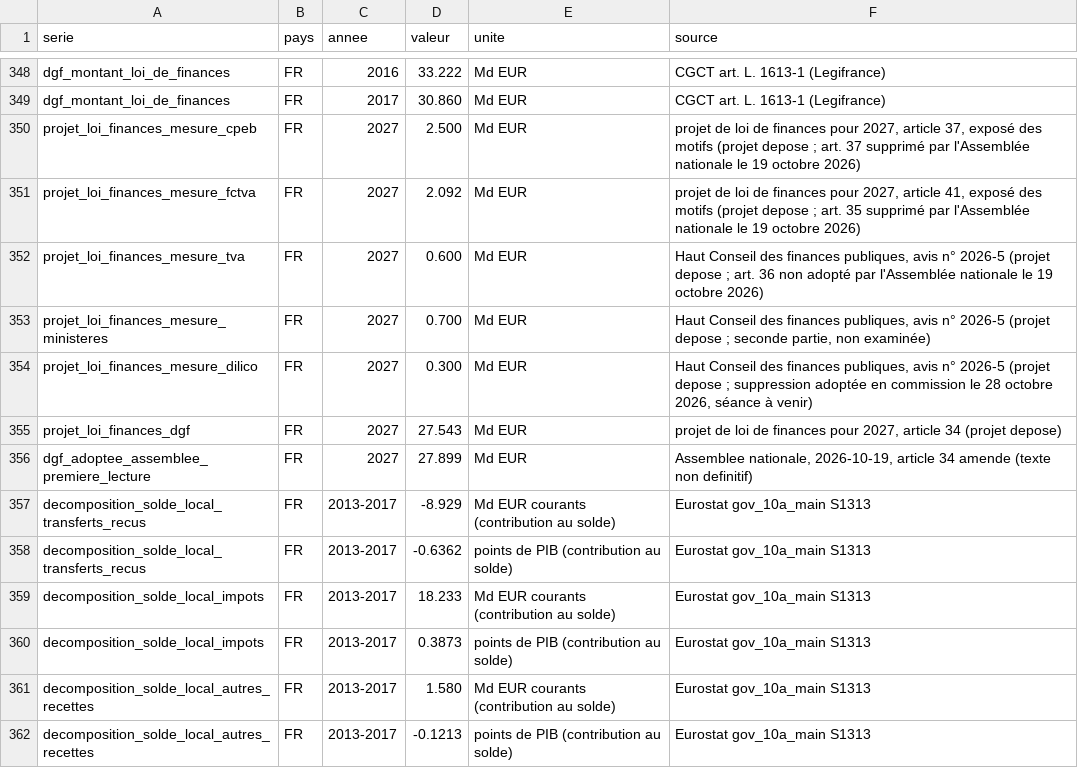
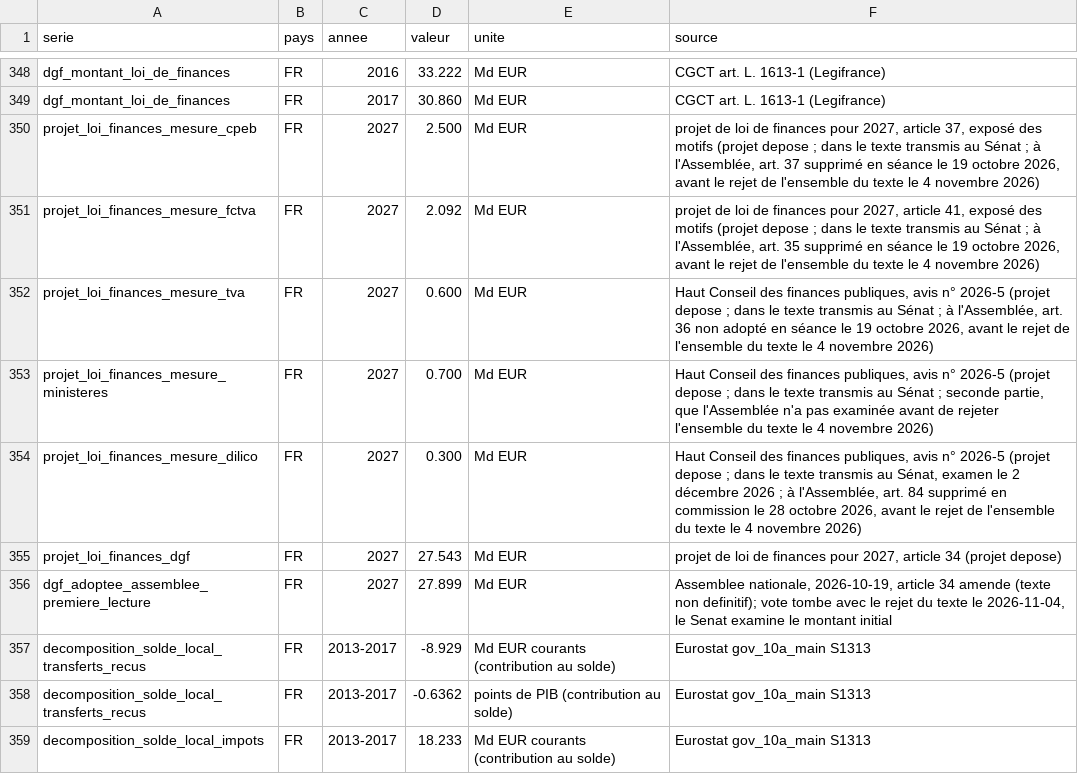
Before and after one commit to ProjectPulse-source/anthropie, a CSV file: static/dette_collectivites.csv, drawn as a sheet; only a part is shown, gaps mark what is left out; the shorter side is filled out with more unchanged rows.

```diff
--- a/static/dette_collectivites.csv
+++ b/static/dette_collectivites.csv
@@ -349,9 +349,9 @@ dgf_montant_loi_de_finances,FR,2016,33.222,Md EUR,CGCT art. L. 1613-1 (Legifranc
 dgf_montant_loi_de_finances,FR,2017,30.860,Md EUR,CGCT art. L. 1613-1 (Legifrance)
-projet_loi_finances_mesure_cpeb,FR,2027,2.500,Md EUR,"projet de loi de finances pour 2027, article 37, exposé des motifs (projet depose ; art. 37 supprimé par l'Assemblée nationale le 19 octobre 2026)"
-projet_loi_finances_mesure_fctva,FR,2027,2.092,Md EUR,"projet de loi de finances pour 2027, article 41, exposé des motifs (projet depose ; art. 35 supprimé par l'Assemblée nationale le 19 octobre 2026)"
-projet_loi_finances_mesure_tva,FR,2027,0.600,Md EUR,"Haut Conseil des finances publiques, avis n° 2026-5 (projet depose ; art. 36 non adopté par l'Assemblée nationale le 19 octobre 2026)"
-projet_loi_finances_mesure_ministeres,FR,2027,0.700,Md EUR,"Haut Conseil des finances publiques, avis n° 2026-5 (projet depose ; seconde partie, non examinée)"
-projet_loi_finances_mesure_dilico,FR,2027,0.300,Md EUR,"Haut Conseil des finances publiques, avis n° 2026-5 (projet depose ; suppression adoptée en commission le 28 octobre 2026, séance à venir)"
+projet_loi_finances_mesure_cpeb,FR,2027,2.500,Md EUR,"projet de loi de finances pour 2027, article 37, exposé des motifs (projet depose ; dans le texte transmis au Sénat ; à l'Assemblée, art. 37 supprimé en séance le 19 octobre 2026, avant le rejet de l'ensemble du texte le 4 novembre 2026)"
+projet_loi_finances_mesure_fctva,FR,2027,2.092,Md EUR,"projet de loi de finances pour 2027, article 41, exposé des motifs (projet depose ; dans le texte transmis au Sénat ; à l'Assemblée, art. 35 supprimé en séance le 19 octobre 2026, avant le rejet de l'ensemble du texte le 4 novembre 2026)"
+projet_loi_finances_mesure_tva,FR,2027,0.600,Md EUR,"Haut Conseil des finances publiques, avis n° 2026-5 (projet depose ; dans le texte transmis au Sénat ; à l'Assemblée, art. 36 non adopté en séance le 19 octobre 2026, avant le rejet de l'ensemble du texte le 4 novembre 2026)"
+projet_loi_finances_mesure_ministeres,FR,2027,0.700,Md EUR,"Haut Conseil des finances publiques, avis n° 2026-5 (projet depose ; dans le texte transmis au Sénat ; seconde partie, que l'Assemblée n'a pas examinée avant de rejeter l'ensemble du texte le 4 novembre 2026)"
+projet_loi_finances_mesure_dilico,FR,2027,0.300,Md EUR,"Haut Conseil des finances publiques, avis n° 2026-5 (projet depose ; dans le texte transmis au Sénat, examen le 2 décembre 2026 ; à l'Assemblée, art. 84 supprimé en commission le 28 octobre 2026, avant le rejet de l'ensemble du texte le 4 novembre 2026)"
 projet_loi_finances_dgf,FR,2027,27.543,Md EUR,"projet de loi de finances pour 2027, article 34 (projet depose)"
-dgf_adoptee_assemblee_premiere_lecture,FR,2027,27.899,Md EUR,"Assemblee nationale, 2026-10-19, article 34 amende (texte non definitif)"
+dgf_adoptee_assemblee_premiere_lecture,FR,2027,27.899,Md EUR,"Assemblee nationale, 2026-10-19, article 34 amende (texte non definitif); vote tombe avec le rejet du texte le 2026-11-04, le Senat examine le montant initial"
 decomposition_solde_local_transferts_recus,FR,2013-2017,-8.929,Md EUR courants (contribution au solde),Eurostat gov_10a_main S1313
```
Also changed, not shown: 59 other files.
